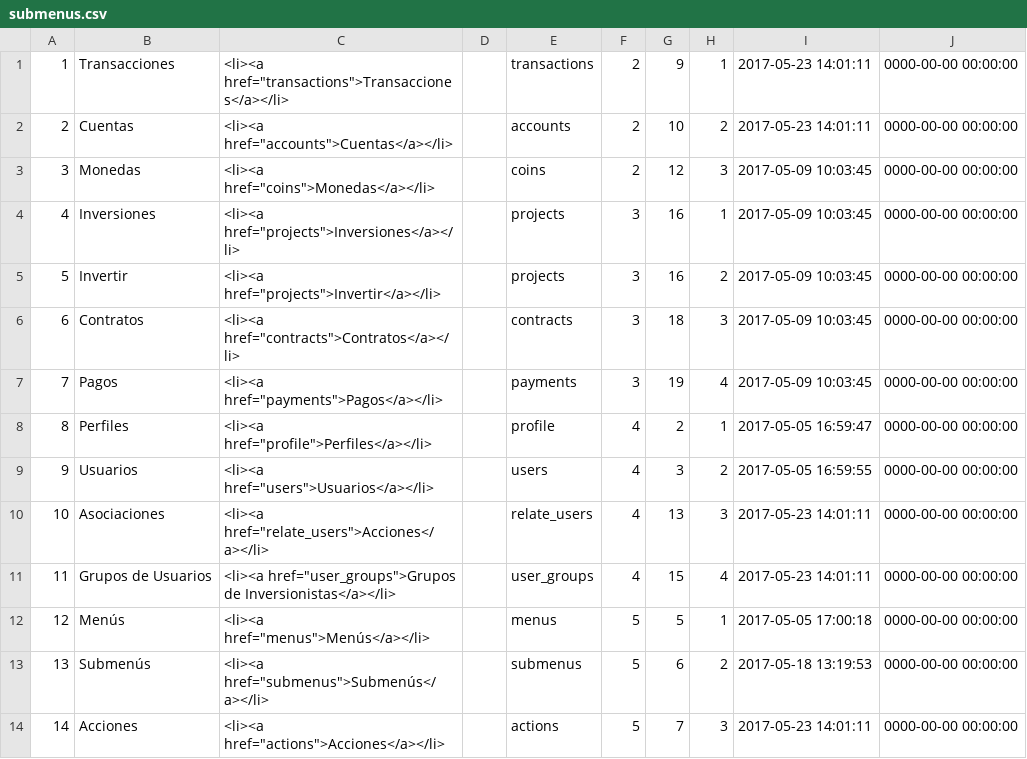
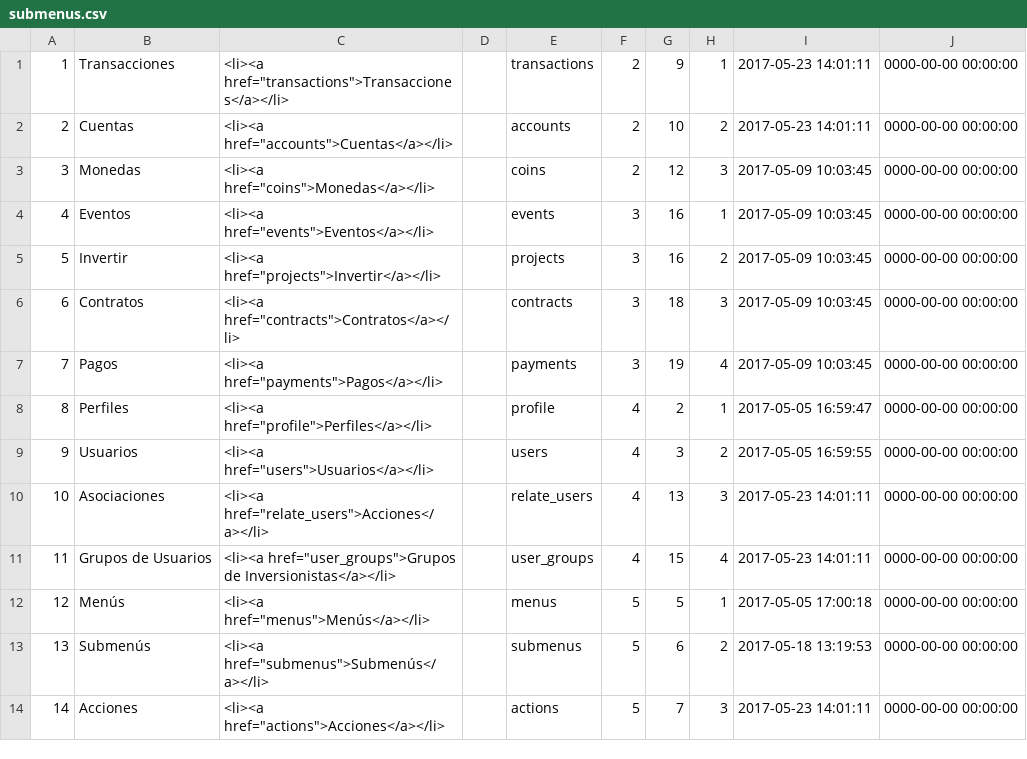
Before and after one commit to desarrollosimagos/cms, a CSV file: application/migrations/submenus.csv, drawn as a sheet.

```diff
--- a/application/migrations/submenus.csv
+++ b/application/migrations/submenus.csv
@@ -3,3 +3,3 @@
 "3","Monedas"," <li><a href=""coins"">Monedas</a></li>",,"coins","2","12","3","2017-05-09 10:03:45","0000-00-00 00:00:00"
-"4","Inversiones"," <li><a href=""projects"">Inversiones</a></li>",,"projects","3","16","1","2017-05-09 10:03:45","0000-00-00 00:00:00"
+"4","Eventos"," <li><a href=""events"">Eventos</a></li>",,"events","3","16","1","2017-05-09 10:03:45","0000-00-00 00:00:00"
 "5","Invertir"," <li><a href=""projects"">Invertir</a></li>",,"projects","3","16","2","2017-05-09 10:03:45","0000-00-00 00:00:00"
```
Also changed, not shown: application/migrations/actions.csv, application/migrations/menus.csv, 26 other files.
